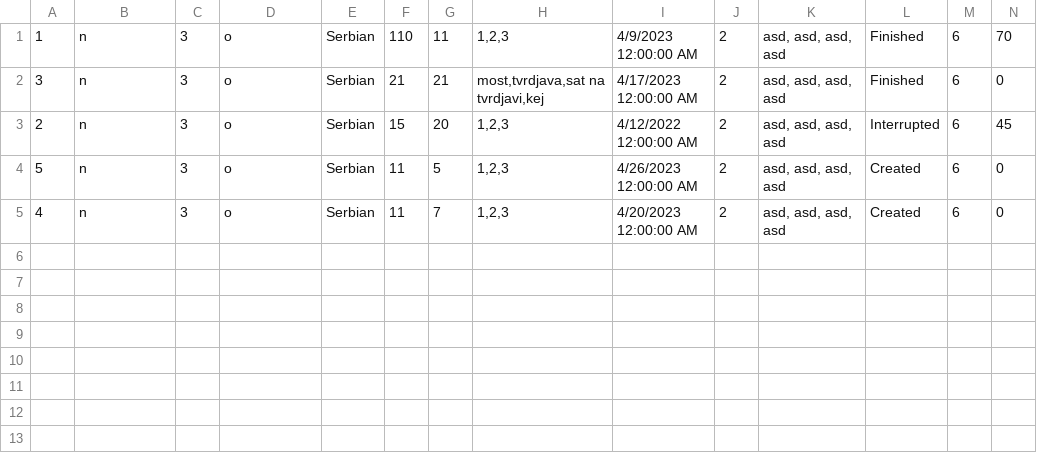
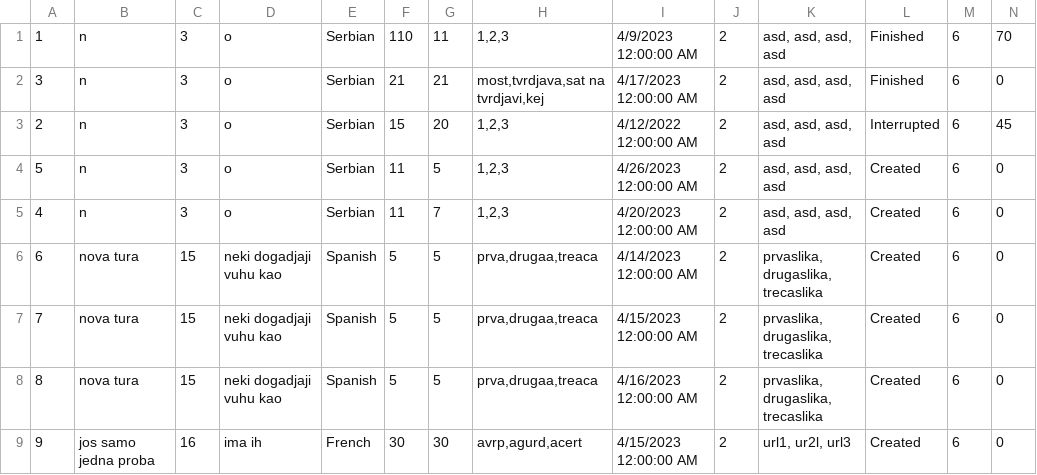
Before and after one commit to dokma11/SIMS-Project-Group-4-Team-B, a CSV file: Sims2023/Sims2023/Resources/Data/tours.csv, drawn as a sheet.

```diff
--- a/Sims2023/Sims2023/Resources/Data/tours.csv
+++ b/Sims2023/Sims2023/Resources/Data/tours.csv
@@ -5 +5,5 @@
 4|n|3|o|Serbian|11|7|1,2,3|4/20/2023 12:00:00 AM|2|asd, asd, asd, asd|Created|6|0
+6|nova tura|15|neki dogadjaji vuhu kao|Spanish|5|5|prva,drugaa,treaca|4/14/2023 12:00:00 AM|2|prvaslika, drugaslika, trecaslika|Created|6|0
+7|nova tura|15|neki dogadjaji vuhu kao|Spanish|5|5|prva,drugaa,treaca|4/15/2023 12:00:00 AM|2|prvaslika, drugaslika, trecaslika|Created|6|0
+8|nova tura|15|neki dogadjaji vuhu kao|Spanish|5|5|prva,drugaa,treaca|4/16/2023 12:00:00 AM|2|prvaslika, drugaslika, trecaslika|Created|6|0
+9|jos samo jedna proba|16|ima ih|French|30|30|avrp,agurd,acert|4/15/2023 12:00:00 AM|2|url1, ur2l, url3|Created|6|0
```
Also changed, not shown: Sims2023/Sims2023/Resources/Data/keyPoints.csv, Sims2023/Sims2023/Resources/Data/locations.csv, 4 other files.
